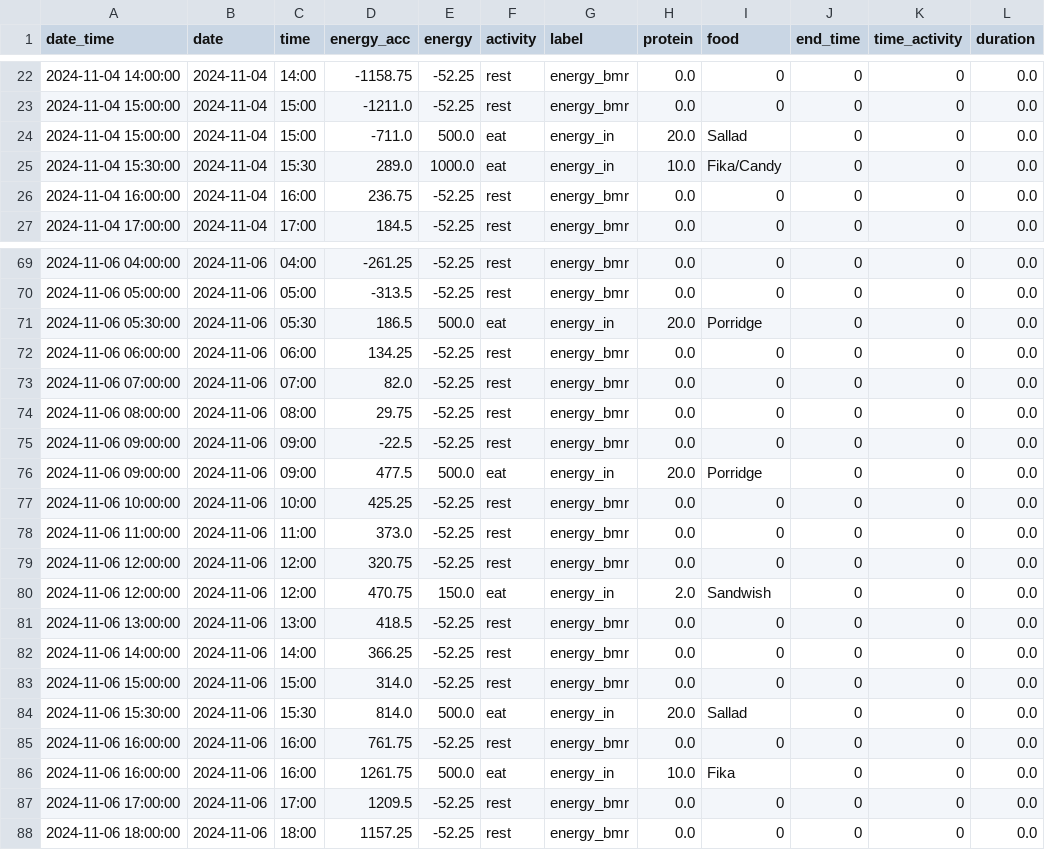
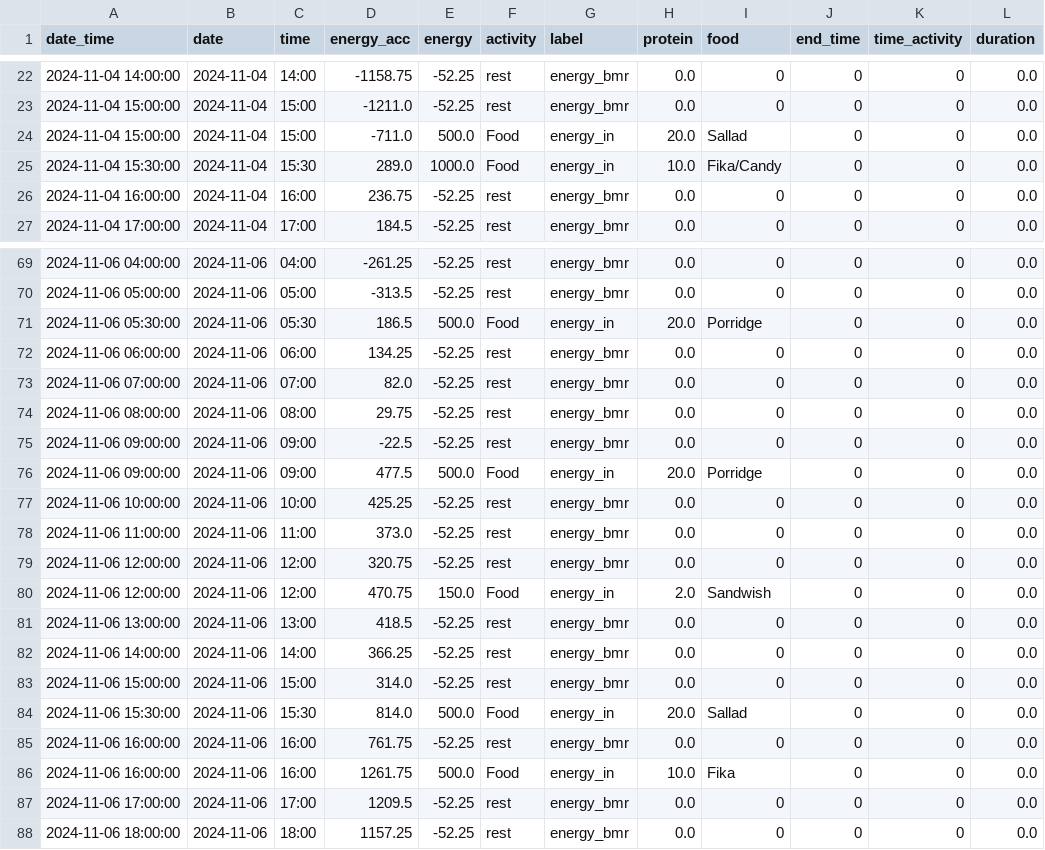
Before and after one commit to liecha/illuminateMe_dreamBoard, a CSV file: data/wearable/energy-results.csv, drawn as a sheet; only a part is shown, gaps mark what is left out; the diff covers the shown part only.

```diff
--- a/data/wearable/energy-results.csv
+++ b/data/wearable/energy-results.csv
@@ -23,4 +23,4 @@ date_time,date,time,energy_acc,energy,activity,label,protein,food,end_time,time_
 2024-11-04 15:00:00,2024-11-04,15:00,-1211.0,-52.25,rest,energy_bmr,0.0,0,0,0,0.0
-2024-11-04 15:00:00,2024-11-04,15:00,-711.0,500.0,eat,energy_in,20.0,Sallad,0,0,0.0
-2024-11-04 15:30:00,2024-11-04,15:30,289.0,1000.0,eat,energy_in,10.0,Fika/Candy,0,0,0.0
+2024-11-04 15:00:00,2024-11-04,15:00,-711.0,500.0,Food,energy_in,20.0,Sallad,0,0,0.0
+2024-11-04 15:30:00,2024-11-04,15:30,289.0,1000.0,Food,energy_in,10.0,Fika/Candy,0,0,0.0
 2024-11-04 16:00:00,2024-11-04,16:00,236.75,-52.25,rest,energy_bmr,0.0,0,0,0,0.0
@@ -70,3 +70,3 @@ date_time,date,time,energy_acc,energy,activity,label,protein,food,end_time,time_
 2024-11-06 05:00:00,2024-11-06,05:00,-313.5,-52.25,rest,energy_bmr,0.0,0,0,0,0.0
-2024-11-06 05:30:00,2024-11-06,05:30,186.5,500.0,eat,energy_in,20.0,Porridge,0,0,0.0
+2024-11-06 05:30:00,2024-11-06,05:30,186.5,500.0,Food,energy_in,20.0,Porridge,0,0,0.0
 2024-11-06 06:00:00,2024-11-06,06:00,134.25,-52.25,rest,energy_bmr,0.0,0,0,0,0.0
@@ -75,3 +75,3 @@ date_time,date,time,energy_acc,energy,activity,label,protein,food,end_time,time_
 2024-11-06 09:00:00,2024-11-06,09:00,-22.5,-52.25,rest,energy_bmr,0.0,0,0,0,0.0
-2024-11-06 09:00:00,2024-11-06,09:00,477.5,500.0,eat,energy_in,20.0,Porridge,0,0,0.0
+2024-11-06 09:00:00,2024-11-06,09:00,477.5,500.0,Food,energy_in,20.0,Porridge,0,0,0.0
 2024-11-06 10:00:00,2024-11-06,10:00,425.25,-52.25,rest,energy_bmr,0.0,0,0,0,0.0
@@ -79,3 +79,3 @@ date_time,date,time,energy_acc,energy,activity,label,protein,food,end_time,time_
 2024-11-06 12:00:00,2024-11-06,12:00,320.75,-52.25,rest,energy_bmr,0.0,0,0,0,0.0
-2024-11-06 12:00:00,2024-11-06,12:00,470.75,150.0,eat,energy_in,2.0,Sandwish,0,0,0.0
+2024-11-06 12:00:00,2024-11-06,12:00,470.75,150.0,Food,energy_in,2.0,Sandwish,0,0,0.0
 2024-11-06 13:00:00,2024-11-06,13:00,418.5,-52.25,rest,energy_bmr,0.0,0,0,0,0.0
@@ -83,5 +83,5 @@ date_time,date,time,energy_acc,energy,activity,label,protein,food,end_time,time_
 2024-11-06 15:00:00,2024-11-06,15:00,314.0,-52.25,rest,energy_bmr,0.0,0,0,0,0.0
-2024-11-06 15:30:00,2024-11-06,15:30,814.0,500.0,eat,energy_in,20.0,Sallad,0,0,0.0
+2024-11-06 15:30:00,2024-11-06,15:30,814.0,500.0,Food,energy_in,20.0,Sallad,0,0,0.0
 2024-11-06 16:00:00,2024-11-06,16:00,761.75,-52.25,rest,energy_bmr,0.0,0,0,0,0.0
-2024-11-06 16:00:00,2024-11-06,16:00,1261.75,500.0,eat,energy_in,10.0,Fika,0,0,0.0
+2024-11-06 16:00:00,2024-11-06,16:00,1261.75,500.0,Food,energy_in,10.0,Fika,0,0,0.0
 2024-11-06 17:00:00,2024-11-06,17:00,1209.5,-52.25,rest,energy_bmr,0.0,0,0,0,0.0
```
Also changed, not shown: 8 edited cells elsewhere in this file, 2 other files.
